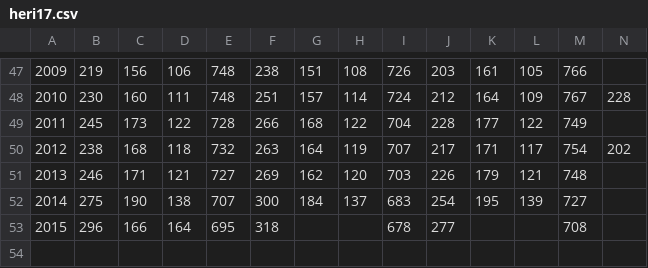
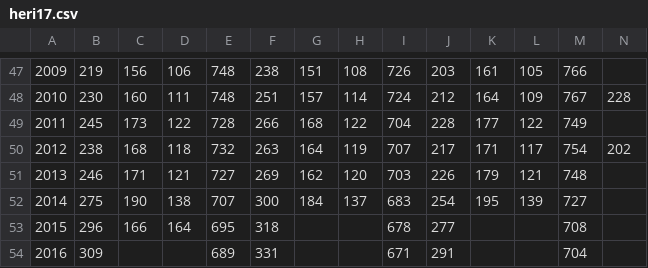
Before and after one commit to AllenDowney/HeriReligion, a CSV file: freshman/heri17.csv, drawn as a sheet; only a part is shown, gaps mark what is left out; rows hold the shown columns only; the diff names each change by its address in the sheet, - before the commit and + after, or states it on an @@ line.

Commit message:
Adding freshman_survey17.ipynb

```diff
--- a/freshman/heri17.csv
+++ b/freshman/heri17.csv
+row 54: 2016 | 309 |  |  | 689 | 331 |  |  | 671 | 291 |  |  | 704
```
Also changed, not shown: 3 other files.
